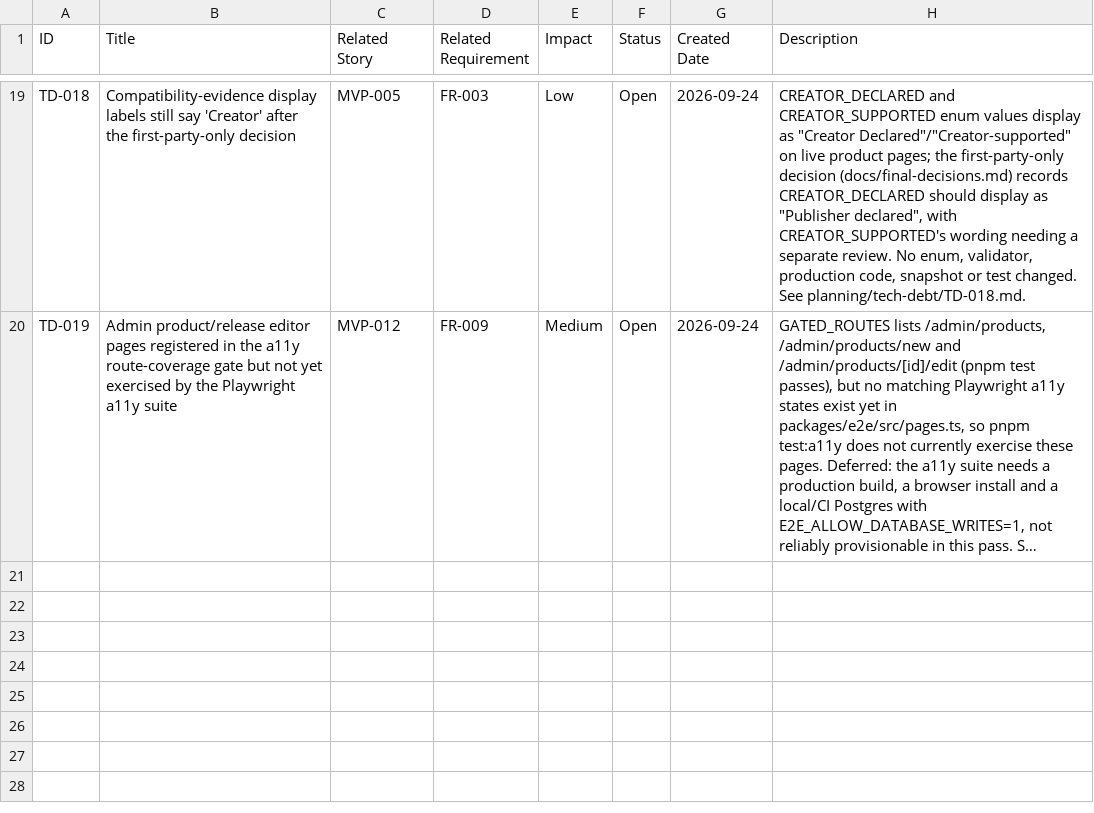
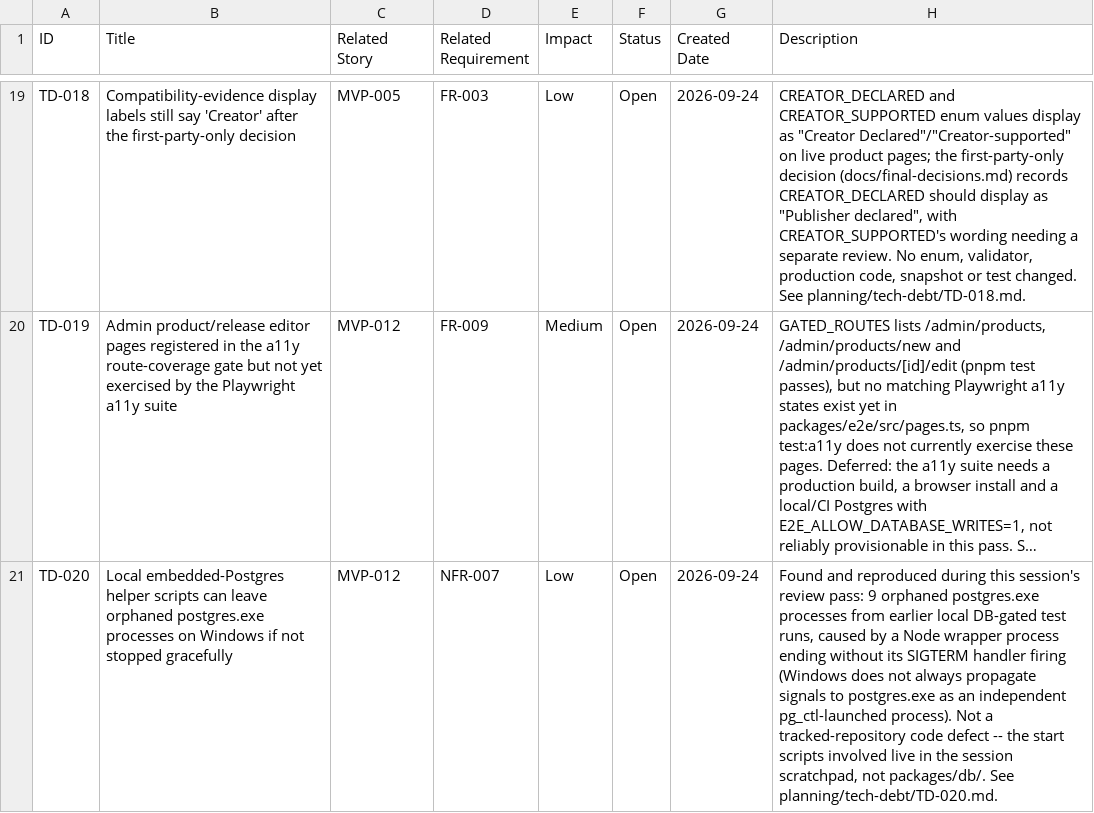
Before and after one commit to posiauday/PPUniverse, a CSV file: planning/tech-debt.csv, drawn as a sheet; only a part is shown, gaps mark what is left out; long unchanged cells end in …; the diff names each change by its address in the sheet, - before the commit and + after, or states it on an @@ line.

```diff
--- a/planning/tech-debt.csv
+++ b/planning/tech-debt.csv
+row 21: TD-020 | Local embedded-Postgres helper scripts can leave orphaned postgres.exe processes on Windows if not stopped gracefully | MVP-012 | NFR-007 | Low | Open | 2026-09-24 | Found and reproduced during this session's review pass: 9 orphaned postgres.exe processes from earlier local DB-gated test runs, caused by a Node wrapper process ending without its SIGTERM handler firing (Windows does not always propagate signals to postgres.exe as an independent pg_ctl-launched process). Not a tracked-repository code defect -- the start scripts involved live in the session scratchpad, not packages/db/. See planning/tech-debt/TD-020.md.
```
Also changed, not shown: 1 other file.
